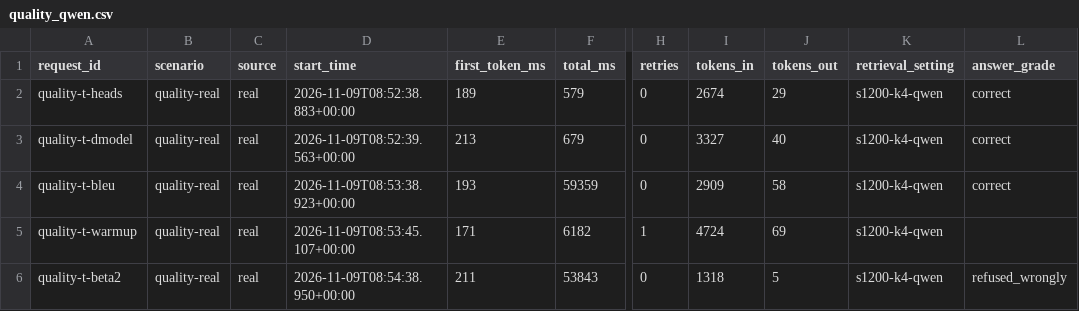
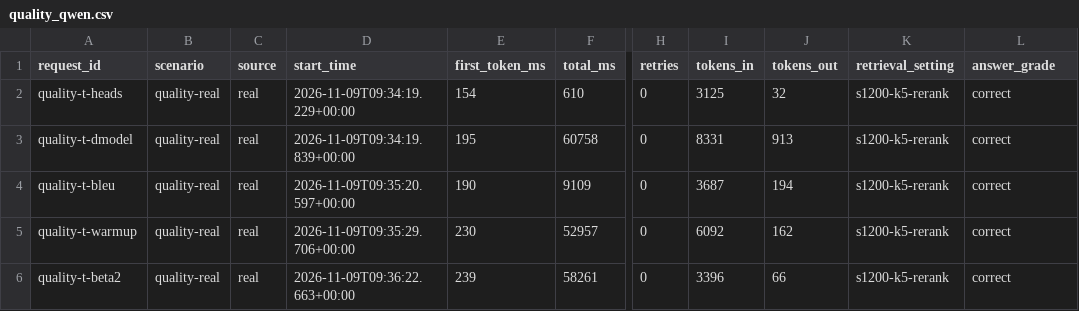
Before and after one commit to Kishlay-notabot/relay-assg, a CSV file: quality_qwen.csv, drawn as a sheet; only a part is shown, gaps mark what is left out; the diff covers the shown part only; the diff names each change by its address in the sheet, - before the commit and + after, or states it on an @@ line.

Commit message:
Final quality set on Qwen k=5; drop GPT-OSS run; log true request start time

```diff
--- a/quality_qwen.csv
+++ b/quality_qwen.csv
-D2 (start_time): 2026-11-09T08:52:38.883+00:00
+D2 (start_time): 2026-11-09T09:34:19.229+00:00
-E2 (first_token_ms): 189
+E2 (first_token_ms): 154
-F2 (total_ms): 579
+F2 (total_ms): 610
-I2 (tokens_in): 2674
+I2 (tokens_in): 3125
-J2 (tokens_out): 29
+J2 (tokens_out): 32
-K2:K6 (retrieval_setting): s1200-k4-qwen
+K2:K6 (retrieval_setting): s1200-k5-rerank
-D3 (start_time): 2026-11-09T08:52:39.563+00:00
+D3 (start_time): 2026-11-09T09:34:19.839+00:00
-E3 (first_token_ms): 213
+E3 (first_token_ms): 195
-F3 (total_ms): 679
+F3 (total_ms): 60758
-I3 (tokens_in): 3327
+I3 (tokens_in): 8331
-J3 (tokens_out): 40
+J3 (tokens_out): 913
-D4 (start_time): 2026-11-09T08:53:38.923+00:00
+D4 (start_time): 2026-11-09T09:35:20.597+00:00
-E4 (first_token_ms): 193
+E4 (first_token_ms): 190
-F4 (total_ms): 59359
+F4 (total_ms): 9109
-I4 (tokens_in): 2909
+I4 (tokens_in): 3687
-J4 (tokens_out): 58
+J4 (tokens_out): 194
-D5 (start_time): 2026-11-09T08:53:45.107+00:00
+D5 (start_time): 2026-11-09T09:35:29.706+00:00
-E5 (first_token_ms): 171
+E5 (first_token_ms): 230
-F5 (total_ms): 6182
+F5 (total_ms): 52957
-H5 (retries): 1
+H5 (retries): 0
-I5 (tokens_in): 4724
+I5 (tokens_in): 6092
-J5 (tokens_out): 69
+J5 (tokens_out): 162
-L5 (answer_grade): (empty)
+L5 (answer_grade): correct
-D6 (start_time): 2026-11-09T08:54:38.950+00:00
+D6 (start_time): 2026-11-09T09:36:22.663+00:00
-E6 (first_token_ms): 211
+E6 (first_token_ms): 239
-F6 (total_ms): 53843
+F6 (total_ms): 58261
-I6 (tokens_in): 1318
+I6 (tokens_in): 3396
-J6 (tokens_out): 5
+J6 (tokens_out): 66
-L6 (answer_grade): refused_wrongly
+L6 (answer_grade): correct
```
Also changed, not shown: 103 edited cells elsewhere in this file, 2 other files.
